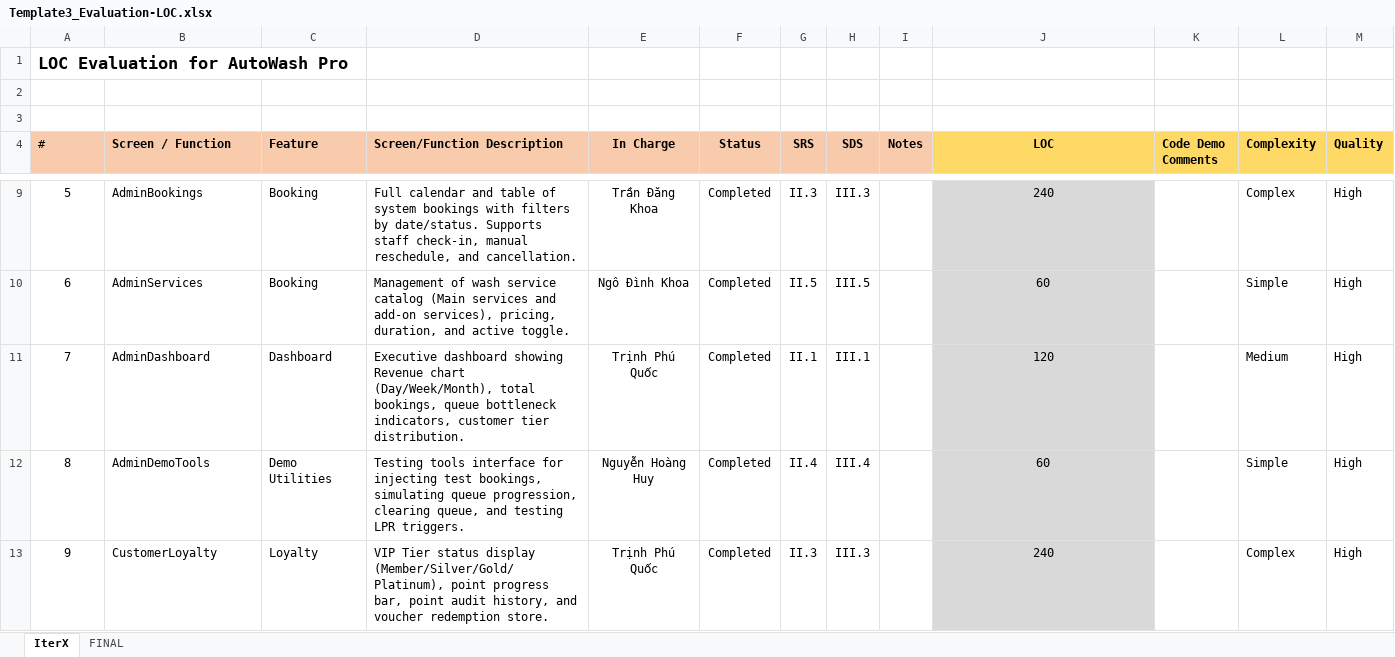
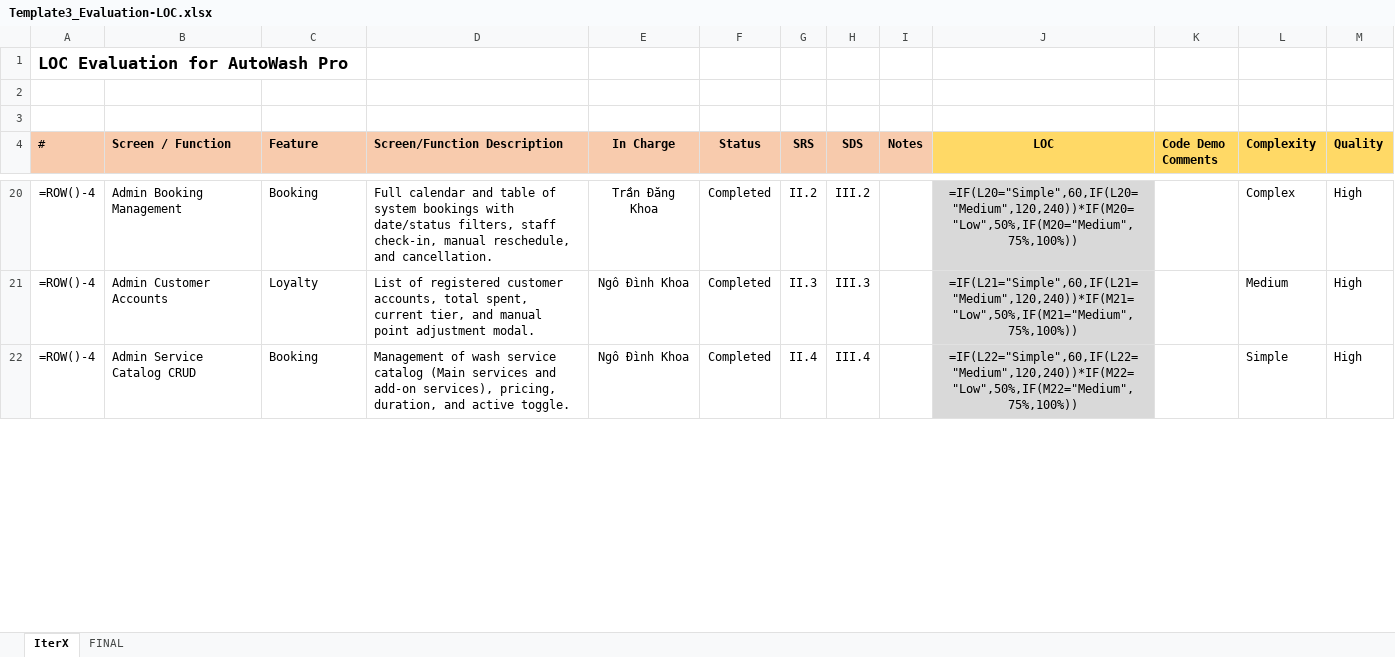
Before and after one commit to ThuanNg05/AutoWashPro, an Excel workbook: Template3_Evaluation-LOC.xlsx, sheet IterX, drawn as a sheet; only a part is shown, gaps mark what is left out; values as stored, in another font and other column widths than the file's, no borders; formulas without a stored value are shown as written; removed rows and columns are numbered as before the commit, all else as after; the diff covers the shown part only; the diff names each change by its address in the sheet, - before the commit and + after, or states it on an @@ line.

Commit message:
update LOC

```diff
--- a/Template3_Evaluation-LOC.xlsx (sheet IterX)
+++ b/Template3_Evaluation-LOC.xlsx (sheet IterX)
-A20 (#): 5
+A20 (#): =ROW()-4
-B20 (Screen / Function): AdminBookings
+B20 (Screen / Function): Admin Booking Management
-D20 (Screen/Function Description): …bookings with filters by date/status. Supports staff check-in,…
+D20 (Screen/Function Description): …bookings with date/status filters, staff check-in,…
-G20 (SRS): II.3
+G20 (SRS): II.2
-H20 (SDS): III.3
+H20 (SDS): III.2
-J20 (LOC): 240
+J20 (LOC): =IF(L20="Simple",60,IF(L20="Medium",120,240))*IF(M20="Low",50%,IF(M20="Medium",75%,100%))
+row 21: =ROW()-4 | Admin Customer Accounts | Loyalty | List of registered customer accounts, total spent, current tier, and manual point adjustment modal. | Ngô Đình Khoa | Completed | II.3 | III.3 |  | =IF(L21="Simple",60,IF(L21="Medium",120,240))*IF(M21="Low",50%,IF(M21="Medium",75%,100%)) |  | Medium | High
-A22 (#): 6
+A22 (#): =ROW()-4
-B22 (Screen / Function): AdminServices
+B22 (Screen / Function): Admin Service Catalog CRUD
-G22 (SRS): II.5
+G22 (SRS): II.4
-H22 (SDS): III.5
+H22 (SDS): III.4
-J22 (LOC): 60
+J22 (LOC): =IF(L22="Simple",60,IF(L22="Medium",120,240))*IF(M22="Low",50%,IF(M22="Medium",75%,100%))
-row 11: 7 | AdminDashboard | Dashboard | Executive dashboard showing Revenue chart (Day/Week/Month), total bookings, queue bottleneck indicators, customer tier distribution. | Trịnh Phú Quốc | Completed | II.1 | III.1 |  | 120 |  | Medium | High
-row 12: 8 | AdminDemoTools | Demo Utilities | Testing tools interface for injecting test bookings, simulating queue progression, clearing queue, and testing LPR triggers. | Nguyễn Hoàng Huy | Completed | II.4 | III.4 |  | 60 |  | Simple | High
-row 13: 9 | CustomerLoyalty | Loyalty | VIP Tier status display (Member/Silver/Gold/Platinum), point progress bar, point audit history, and voucher redemption store. | Trịnh Phú Quốc | Completed | II.3 | III.3 |  | 240 |  | Complex | High
```
Also changed, not shown: 18 added rows, 6 removed rows and 45 edited cells elsewhere in this sheet, sheet FINAL, hidden cells.
